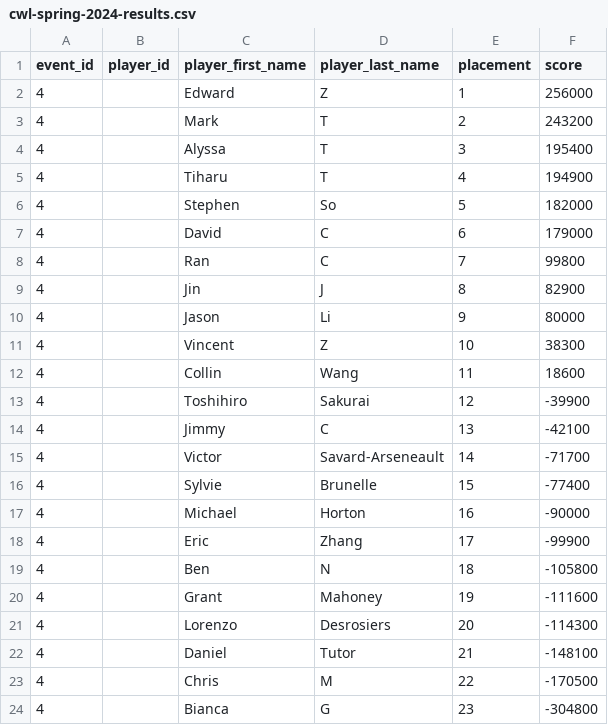
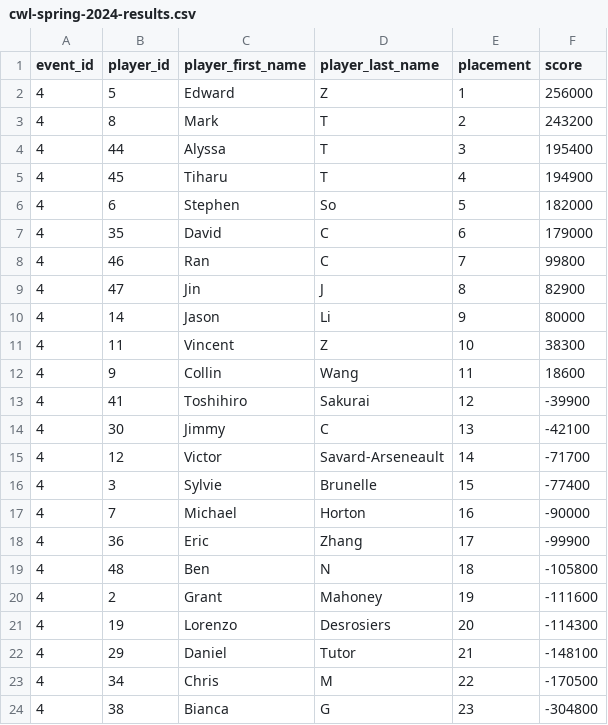
Before and after one commit to Riichi-Canada/rc-db, a CSV file: data/events/cwl/2024/cwl-spring-2024-results.csv, drawn as a sheet.

```diff
--- a/data/events/cwl/2024/cwl-spring-2024-results.csv
+++ b/data/events/cwl/2024/cwl-spring-2024-results.csv
@@ -1,24 +1,24 @@
 event_id,player_id,player_first_name,player_last_name,placement,score
-4,,Edward,Z,1,256000
-4,,Mark,T,2,243200
-4,,Alyssa,T,3,195400
-4,,Tiharu,T,4,194900
-4,,Stephen,So,5,182000
-4,,David,C,6,179000
-4,,Ran,C,7,99800
-4,,Jin,J,8,82900
-4,,Jason,Li,9,80000
-4,,Vincent,Z,10,38300
-4,,Collin,Wang,11,18600
-4,,Toshihiro,Sakurai,12,-39900
-4,,Jimmy,C,13,-42100
-4,,Victor,Savard-Arseneault,14,-71700
-4,,Sylvie,Brunelle,15,-77400
-4,,Michael,Horton,16,-90000
-4,,Eric,Zhang,17,-99900
-4,,Ben,N,18,-105800
-4,,Grant,Mahoney,19,-111600
-4,,Lorenzo,Desrosiers,20,-114300
-4,,Daniel,Tutor,21,-148100
-4,,Chris,M,22,-170500
-4,,Bianca,G,23,-304800
+4,5,Edward,Z,1,256000
+4,8,Mark,T,2,243200
+4,44,Alyssa,T,3,195400
+4,45,Tiharu,T,4,194900
+4,6,Stephen,So,5,182000
+4,35,David,C,6,179000
+4,46,Ran,C,7,99800
+4,47,Jin,J,8,82900
+4,14,Jason,Li,9,80000
+4,11,Vincent,Z,10,38300
+4,9,Collin,Wang,11,18600
+4,41,Toshihiro,Sakurai,12,-39900
+4,30,Jimmy,C,13,-42100
+4,12,Victor,Savard-Arseneault,14,-71700
+4,3,Sylvie,Brunelle,15,-77400
+4,7,Michael,Horton,16,-90000
+4,36,Eric,Zhang,17,-99900
+4,48,Ben,N,18,-105800
+4,2,Grant,Mahoney,19,-111600
+4,19,Lorenzo,Desrosiers,20,-114300
+4,29,Daniel,Tutor,21,-148100
+4,34,Chris,M,22,-170500
+4,38,Bianca,G,23,-304800
```
Also changed, not shown: data/events/cwl/2023/cwl-fall-2023-results.csv, data/events/montreal-riichi-open/mro-2023-results.csv, 1 other file.
